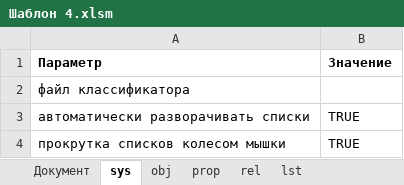
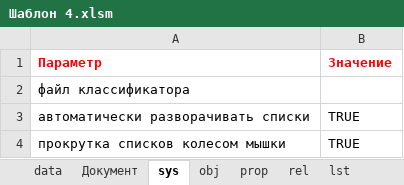
Before and after one commit to MartiN9919/sp, an Excel workbook: templates/Шаблон 4.xlsm, sheet sys, drawn as a sheet; values as stored, in another font and other column widths than the file's, no borders; the diff names each change by its address in the sheet, - before the commit and + after, or states it on an @@ line.

```diff
--- a/templates/Шаблон 4.xlsm (sheet sys)
+++ b/templates/Шаблон 4.xlsm (sheet sys)
+sheet tab: data
-A1:B1 text colour: black
+A1:B1 text colour: #FF0000
```
Also changed, not shown: sheet Документ, charts or pictures, templates/Шаблон 1.xlsm, templates/Шаблон 2.xlsm, 5 other files.
